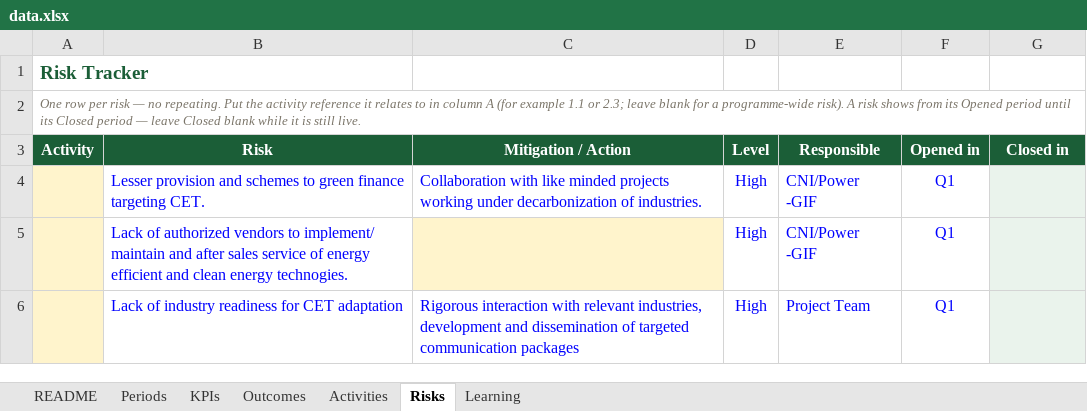
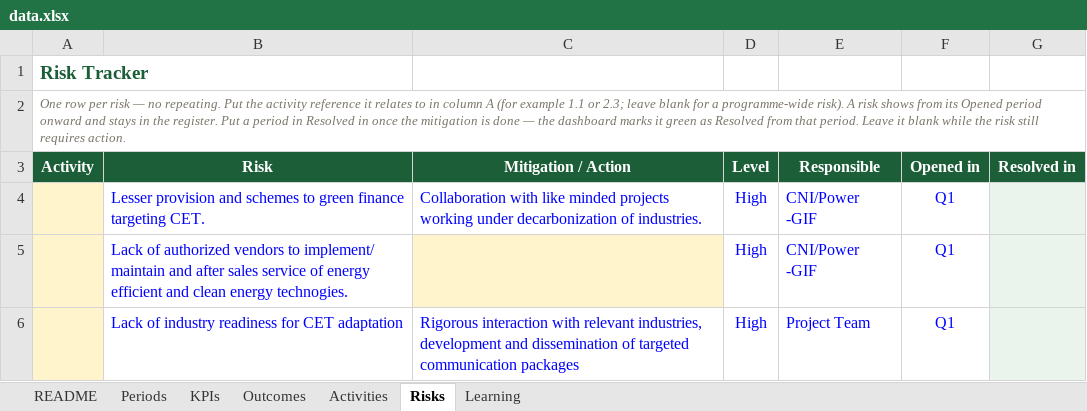
Before and after one commit to bhusalgeneralstores-wq/My_file, an Excel workbook: data.xlsx, sheet Risks, drawn as a sheet; values as stored, in another font and other column widths than the file's, no borders; the diff names each change by its address in the sheet, - before the commit and + after, or states it on an @@ line.

```diff
--- a/data.xlsx (sheet Risks)
+++ b/data.xlsx (sheet Risks)
-A2 (Activity): …Opened period until its Closed period — leave Closed blank while it is still live.
+A2 (Activity): …Opened period onward and stays in the register. Put a period in Resolved in once the mitigation is done — the dashboard marks it green as Resolved from that period. Leave it blank while the risk still requires action.
-G3: Closed in
+G3: Resolved in
```
Also changed, not shown: sheet README, 1 other file.
